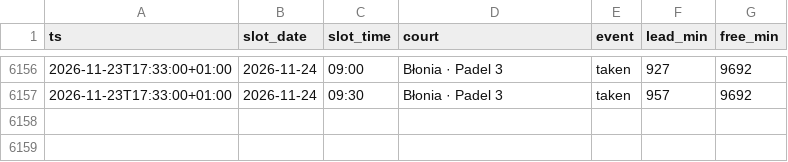
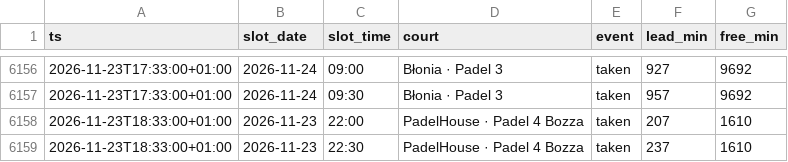
Before and after one commit to romanmelnyk/padel-monitor, a CSV file: data/events.csv, drawn as a sheet; only a part is shown, gaps mark what is left out.

```diff
--- a/data/events.csv
+++ b/data/events.csv
@@ -6157 +6157,3 @@ ts,slot_date,slot_time,court,event,lead_min,free_min
 2026-11-23T17:33:00+01:00,2026-11-24,09:30,Błonia · Padel 3,taken,957,9692
+2026-11-23T18:33:00+01:00,2026-11-23,22:00,PadelHouse · Padel 4 Bozza,taken,207,1610
+2026-11-23T18:33:00+01:00,2026-11-23,22:30,PadelHouse · Padel 4 Bozza,taken,237,1610
```
Also changed, not shown: data/runs.csv, 1 other file.
